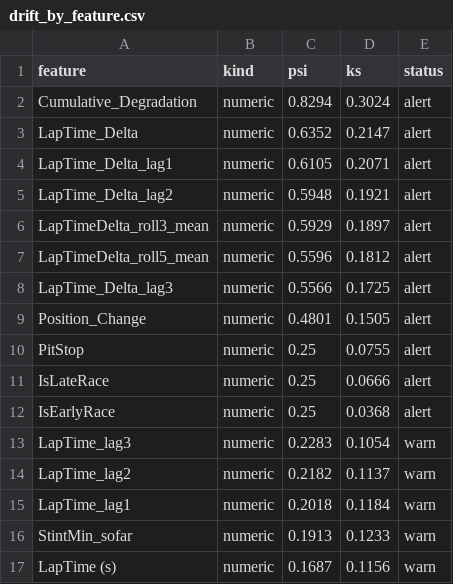
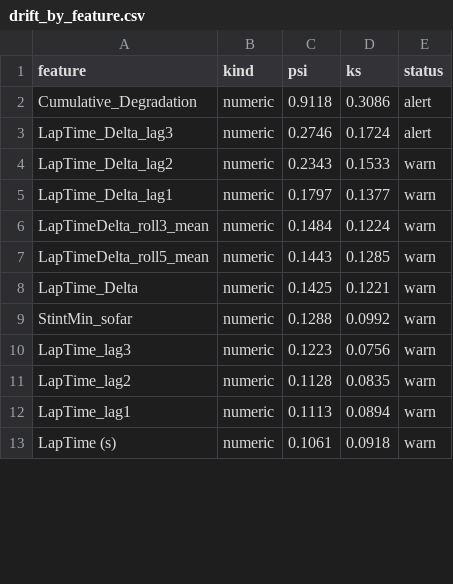
Before and after one commit to Leo37257/F1-Pit-Stop-Prediction, a CSV file: monitoring_reports/drift_by_feature.csv, drawn as a sheet; only a part is shown; the diff covers the shown part only.

Commit message:
Fix PSI on binary columns and default the drift baseline to 2024
Bug: psi_numeric treated any column with fewer than three distinct decile edges as constant and returned
0.25, so binary features (PitStop, IsEarlyRace, IsLateRace) came out as false alerts. Few-valued columns are
now compared by value shares like categoricals; a regression test covers it. This corrects the numbers
reported earlier: against 2022-2024 pooled, 8 features alert (not 11); against 2024, 2 (not 5); and the
2024 -> 2025 season change has a median PSI of 0.02 (not 0.08). The injected scenarios are unaffected.

natural_drift.py now takes --reference-years and defaults to 2024, the latest clean season, keeping the
pooled comparison in the JSON for context. README updated with the corrected figures.

```diff
--- a/monitoring_reports/drift_by_feature.csv
+++ b/monitoring_reports/drift_by_feature.csv
@@ -1,17 +1,13 @@
 feature,kind,psi,ks,status
-Cumulative_Degradation,numeric,0.8294,0.3024,alert
-LapTime_Delta,numeric,0.6352,0.2147,alert
-LapTime_Delta_lag1,numeric,0.6105,0.2071,alert
-LapTime_Delta_lag2,numeric,0.5948,0.1921,alert
-LapTimeDelta_roll3_mean,numeric,0.5929,0.1897,alert
-LapTimeDelta_roll5_mean,numeric,0.5596,0.1812,alert
-LapTime_Delta_lag3,numeric,0.5566,0.1725,alert
-Position_Change,numeric,0.4801,0.1505,alert
-PitStop,numeric,0.25,0.0755,alert
-IsLateRace,numeric,0.25,0.0666,alert
-IsEarlyRace,numeric,0.25,0.0368,alert
-LapTime_lag3,numeric,0.2283,0.1054,warn
-LapTime_lag2,numeric,0.2182,0.1137,warn
-LapTime_lag1,numeric,0.2018,0.1184,warn
-StintMin_sofar,numeric,0.1913,0.1233,warn
-LapTime (s),numeric,0.1687,0.1156,warn
+Cumulative_Degradation,numeric,0.9118,0.3086,alert
+LapTime_Delta_lag3,numeric,0.2746,0.1724,alert
+LapTime_Delta_lag2,numeric,0.2343,0.1533,warn
+LapTime_Delta_lag1,numeric,0.1797,0.1377,warn
+LapTimeDelta_roll3_mean,numeric,0.1484,0.1224,warn
+LapTimeDelta_roll5_mean,numeric,0.1443,0.1285,warn
+LapTime_Delta,numeric,0.1425,0.1221,warn
+StintMin_sofar,numeric,0.1288,0.0992,warn
+LapTime_lag3,numeric,0.1223,0.0756,warn
+LapTime_lag2,numeric,0.1128,0.0835,warn
+LapTime_lag1,numeric,0.1113,0.0894,warn
+LapTime (s),numeric,0.1061,0.0918,warn
```
Also changed, not shown: 9 added rows, 5 removed rows and 19 edited cells elsewhere in this file, 5 other files.
